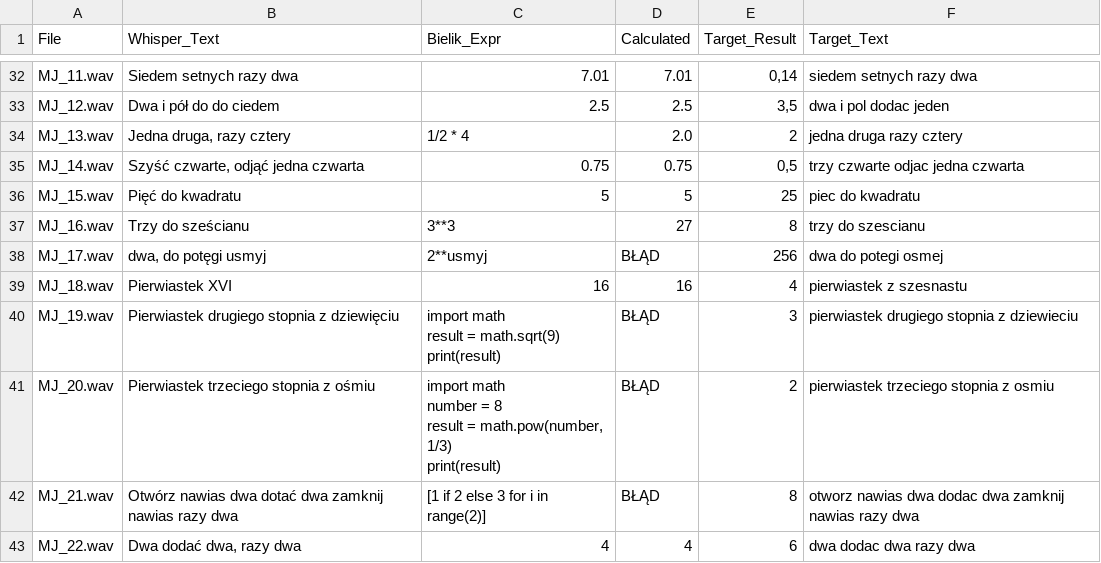
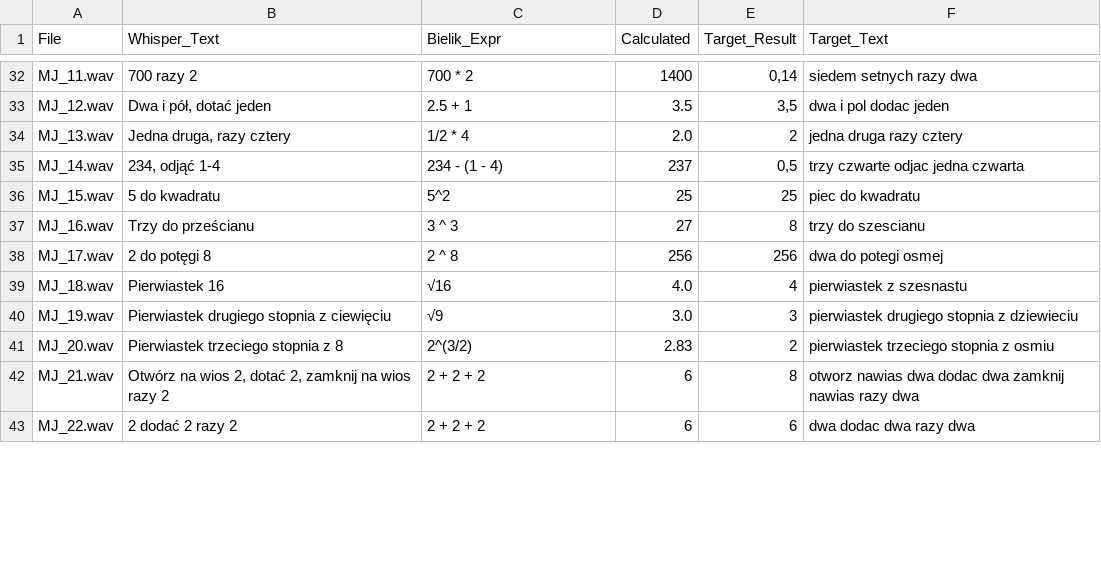
Before and after one commit to mateusz-juszczak/voice-calculator-whisper-bielik, a CSV file: final_results.csv, drawn as a sheet; only a part is shown, gaps mark what is left out; ↵ is a line break in a cell; the diff covers the shown part only; the diff names each change by its address in the sheet, - before the commit and + after, or states it on an @@ line.

```diff
--- a/final_results.csv
+++ b/final_results.csv
-B32 (Whisper_Text): Siedem setnych razy dwa
+B32 (Whisper_Text): 700 razy 2
-C32 (Bielik_Expr): 7.01
+C32 (Bielik_Expr): 700 * 2
-D32 (Calculated): 7.01
+D32 (Calculated): 1400
-B33 (Whisper_Text): Dwa i pół do do ciedem
+B33 (Whisper_Text): Dwa i pół, dotać jeden
-C33 (Bielik_Expr): 2.5
+C33 (Bielik_Expr): 2.5 + 1
-D33 (Calculated): 2.5
+D33 (Calculated): 3.5
-B35 (Whisper_Text): Szyść czwarte, odjąć jedna czwarta
+B35 (Whisper_Text): 234, odjąć 1-4
-C35 (Bielik_Expr): 0.75
+C35 (Bielik_Expr): 234 - (1 - 4)
-D35 (Calculated): 0.75
+D35 (Calculated): 237
-B36 (Whisper_Text): Pięć do kwadratu
+B36 (Whisper_Text): 5 do kwadratu
-C36 (Bielik_Expr): 5
+C36 (Bielik_Expr): 5^2
-D36 (Calculated): 5
+D36 (Calculated): 25
-B37 (Whisper_Text): Trzy do sześcianu
+B37 (Whisper_Text): Trzy do prześcianu
-C37 (Bielik_Expr): 3**3
+C37 (Bielik_Expr): 3 ^ 3
-B38 (Whisper_Text): dwa, do potęgi usmyj
+B38 (Whisper_Text): 2 do potęgi 8
-C38 (Bielik_Expr): 2**usmyj
+C38 (Bielik_Expr): 2 ^ 8
-D38 (Calculated): BŁĄD
+D38 (Calculated): 256
-B39 (Whisper_Text): Pierwiastek XVI
+B39 (Whisper_Text): Pierwiastek 16
-C39 (Bielik_Expr): 16
+C39 (Bielik_Expr): √16
-D39 (Calculated): 16
+D39 (Calculated): 4.0
-B40 (Whisper_Text): Pierwiastek drugiego stopnia z dziewięciu
+B40 (Whisper_Text): Pierwiastek drugiego stopnia z ciewięciu
-C40 (Bielik_Expr): import math ↵ result = math.sqrt(9) ↵ print(result)
+C40 (Bielik_Expr): √9
-D40 (Calculated): BŁĄD
+D40 (Calculated): 3.0
-B41 (Whisper_Text): Pierwiastek trzeciego stopnia z ośmiu
+B41 (Whisper_Text): Pierwiastek trzeciego stopnia z 8
-C41 (Bielik_Expr): import math ↵ number = 8 ↵ result = math.pow(number, 1/3) ↵ print(result)
+C41 (Bielik_Expr): 2^(3/2)
-D41 (Calculated): BŁĄD
+D41 (Calculated): 2.83
-B42 (Whisper_Text): Otwórz nawias dwa dotać dwa zamknij nawias razy dwa
+B42 (Whisper_Text): Otwórz na wios 2, dotać 2, zamknij na wios razy 2
-C42 (Bielik_Expr): [1 if 2 else 3 for i in range(2)]
+C42 (Bielik_Expr): 2 + 2 + 2
-D42 (Calculated): BŁĄD
+D42 (Calculated): 6
-B43 (Whisper_Text): Dwa dodać dwa, razy dwa
+B43 (Whisper_Text): 2 dodać 2 razy 2
-C43 (Bielik_Expr): 4
+C43 (Bielik_Expr): 2 + 2 + 2
-D43 (Calculated): 4
+D43 (Calculated): 6
```
Also changed, not shown: 116 edited cells elsewhere in this file, 4 other files.
